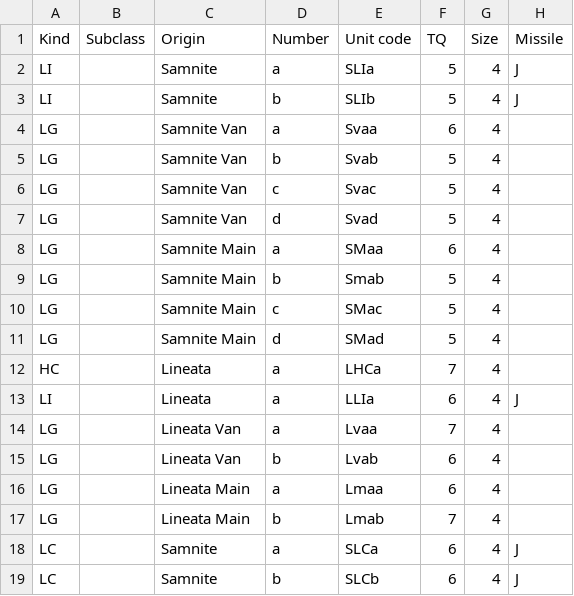
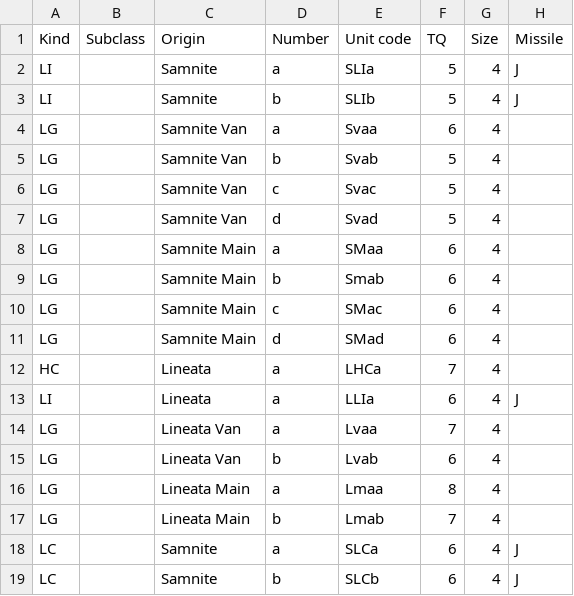
Before and after one commit to LeMegiste/gboh-companion, a TSV file: battles/Lautulae/Army_Samnite.tsv, drawn as a sheet.

```diff
--- a/battles/Lautulae/Army_Samnite.tsv
+++ b/battles/Lautulae/Army_Samnite.tsv
@@ -8,5 +8,5 @@ LG		Samnite Van	d	Svad	5	4
 LG		Samnite Main	a	SMaa	6	4	
-LG		Samnite Main	b	Smab	5	4	
-LG		Samnite Main	c	SMac	5	4	
-LG		Samnite Main	d	SMad	5	4	
+LG		Samnite Main	b	Smab	6	4	
+LG		Samnite Main	c	SMac	6	4	
+LG		Samnite Main	d	SMad	6	4	
 HC		Lineata	a	LHCa	7	4	
@@ -15,3 +15,3 @@ LG		Lineata Van	a	Lvaa	7	4
 LG		Lineata Van	b	Lvab	6	4	
-LG		Lineata Main	a	Lmaa	6	4	
+LG		Lineata Main	a	Lmaa	8	4	
 LG		Lineata Main	b	Lmab	7	4	
```
Also changed, not shown: battles/Lautulae/Army_Roman.tsv, 8 other files.
